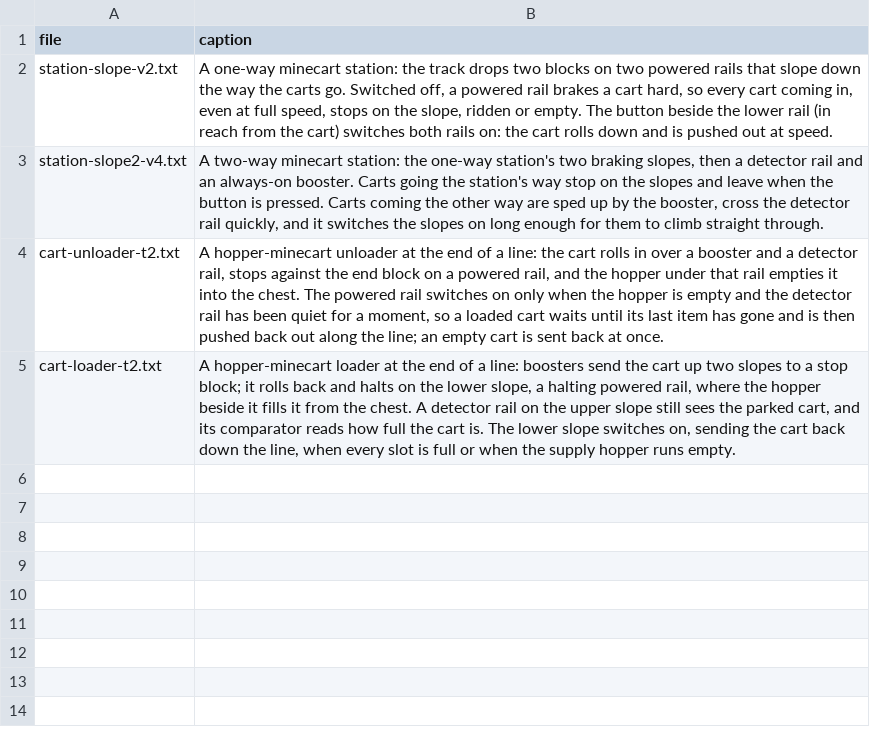
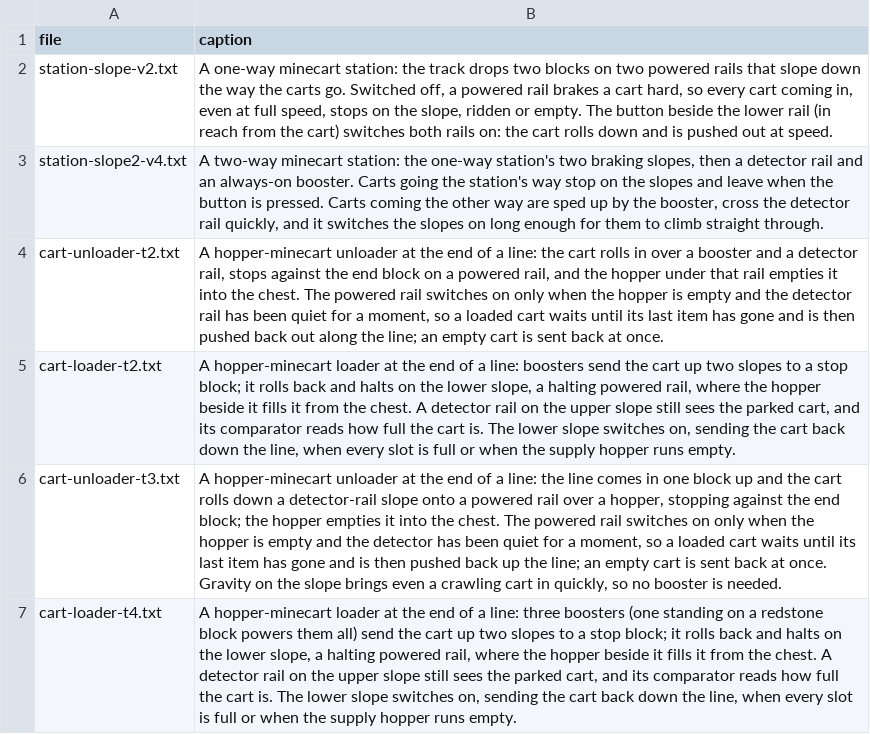
Before and after one commit to vjeux/minecraft-tas, a TSV file: designs/circuits/rail/archive/captions.tsv, drawn as a sheet.

```diff
--- a/designs/circuits/rail/archive/captions.tsv
+++ b/designs/circuits/rail/archive/captions.tsv
@@ -5 +5,3 @@ cart-unloader-t2.txt	A hopper-minecart unloader at the end of a line: the cart r
 cart-loader-t2.txt	A hopper-minecart loader at the end of a line: boosters send the cart up two slopes to a stop block; it rolls back and halts on the lower slope, a halting powered rail, where the hopper beside it fills it from the chest. A detector rail on the upper slope still sees the parked cart, and its comparator reads how full the cart is. The lower slope switches on, sending the cart back down the line, when every slot is full or when the supply hopper runs empty.
+cart-unloader-t3.txt	A hopper-minecart unloader at the end of a line: the line comes in one block up and the cart rolls down a detector-rail slope onto a powered rail over a hopper, stopping against the end block; the hopper empties it into the chest. The powered rail switches on only when the hopper is empty and the detector has been quiet for a moment, so a loaded cart waits until its last item has gone and is then pushed back up the line; an empty cart is sent back at once. Gravity on the slope brings even a crawling cart in quickly, so no booster is needed.
+cart-loader-t4.txt	A hopper-minecart loader at the end of a line: three boosters (one standing on a redstone block powers them all) send the cart up two slopes to a stop block; it rolls back and halts on the lower slope, a halting powered rail, where the hopper beside it fills it from the chest. A detector rail on the upper slope still sees the parked cart, and its comparator reads how full the cart is. The lower slope switches on, sending the cart back down the line, when every slot is full or when the supply hopper runs empty.
```
Also changed, not shown: designs/circuits/catalog.tsv, designs/circuits/rail/archive/verdicts.tsv, 7 other files.
